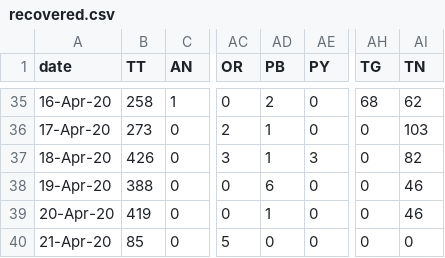
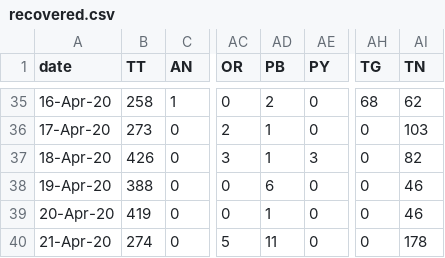
Before and after one commit to wanderingcoderr/api, a CSV file: states_daily_csv/recovered.csv, drawn as a sheet; only a part is shown, gaps mark what is left out; the diff names each change by its address in the sheet, - before the commit and + after, or states it on an @@ line.

Commit message:
data updated on - Tue Apr 21 13:21:01 UTC 2020

```diff
--- a/states_daily_csv/recovered.csv
+++ b/states_daily_csv/recovered.csv
-B40 (TT): 85
+B40 (TT): 274
-AD40 (PB): 0
+AD40 (PB): 11
-AI40 (TN): 0
+AI40 (TN): 178
```
Also changed, not shown: states_daily_csv/confirmed.csv, states_daily_csv/deceased.csv, 7 other files.
